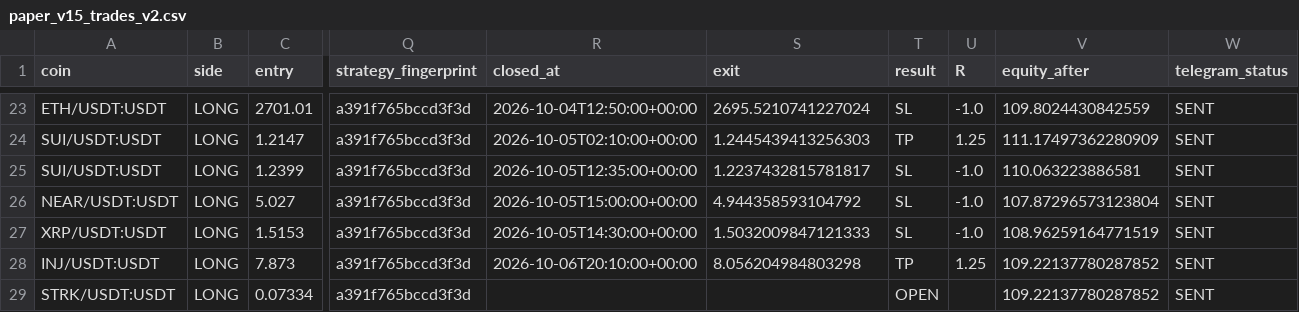
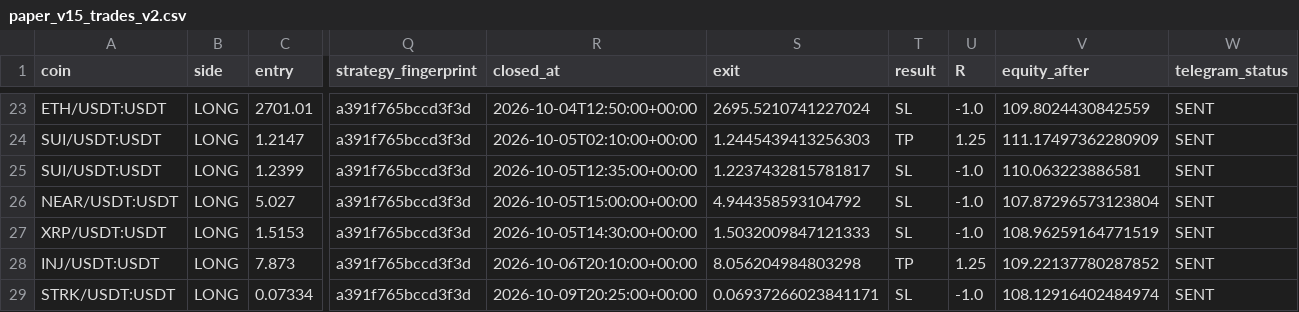
Before and after one commit to samesameagro-droid/sam-edge-v15-v8i, a CSV file: paper_v15_trades_v2.csv, drawn as a sheet; only a part is shown, gaps mark what is left out; the diff names each change by its address in the sheet, - before the commit and + after, or states it on an @@ line.

```diff
--- a/paper_v15_trades_v2.csv
+++ b/paper_v15_trades_v2.csv
-R29 (closed_at): (empty)
+R29 (closed_at): 2026-10-09T20:25:00+00:00
-S29 (exit): (empty)
+S29 (exit): 0.06937266023841171
-T29 (result): OPEN
+T29 (result): SL
-U29 (R): (empty)
+U29 (R): -1.0
-V29 (equity_after): 109.22137780287852
+V29 (equity_after): 108.12916402484974
```
Also changed, not shown: v15_forward_test_master_journal.csv, 9 other files.
